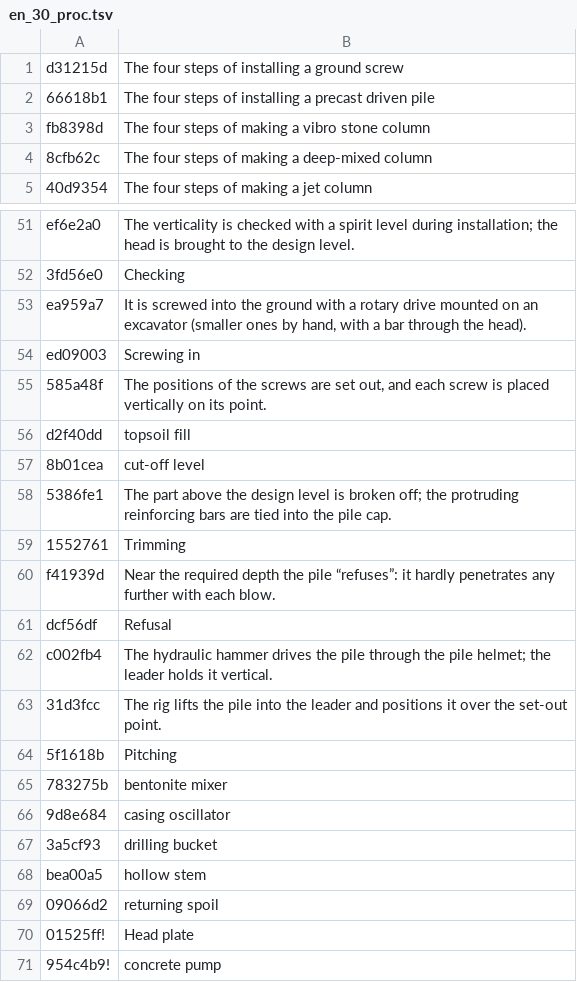
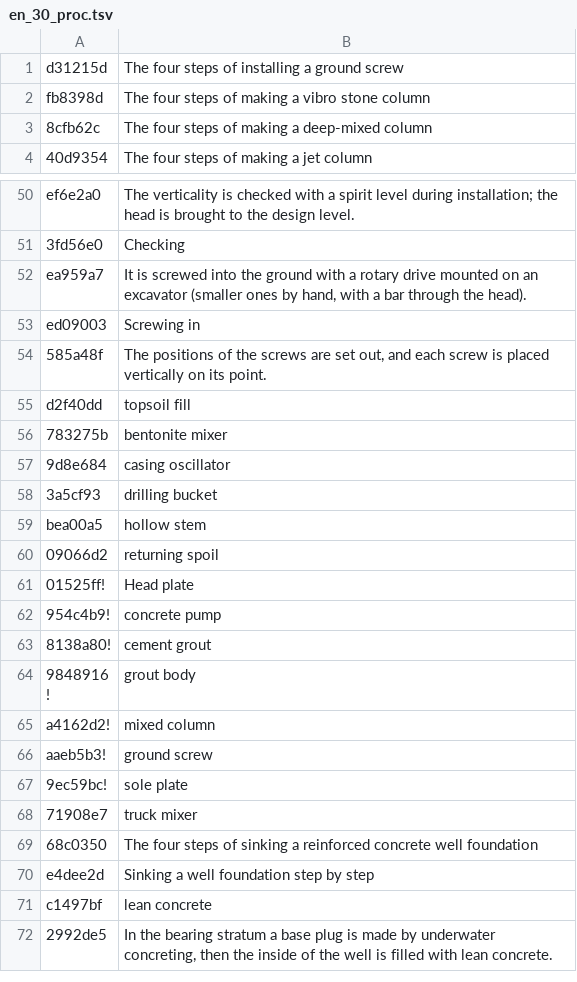
Before and after one commit to MBalika/melyalapozasok, a TSV file: _src/i18n/en_30_proc.tsv, drawn as a sheet; only a part is shown, gaps mark what is left out; the shorter side is filled out with more unchanged rows.

```diff
--- a/_src/i18n/en_30_proc.tsv
+++ b/_src/i18n/en_30_proc.tsv
@@ -1,3 +1,2 @@
 d31215d	The four steps of installing a ground screw
-66618b1	The four steps of installing a precast driven pile
 fb8398d	The four steps of making a vibro stone column
@@ -56,10 +55,2 @@ ed09003	Screwing in
 d2f40dd	topsoil fill
-8b01cea	cut-off level
-5386fe1	The part above the design level is broken off; the protruding reinforcing bars are tied into the pile cap.
-1552761	Trimming
-f41939d	Near the required depth the pile “refuses”: it hardly penetrates any further with each blow.
-dcf56df	Refusal
-c002fb4	The hydraulic hammer drives the pile through the pile helmet; the leader holds it vertical.
-31d3fcc	The rig lifts the pile into the leader and positions it over the set-out point.
-5f1618b	Pitching
 783275b	bentonite mixer
```
Also changed, not shown: _src/i18n/en_10.tsv, 4 other files.
